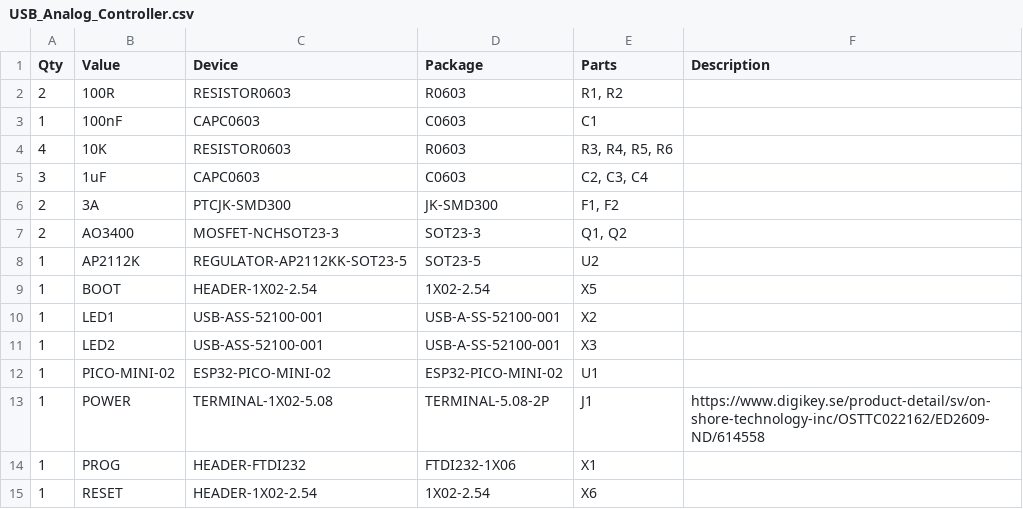
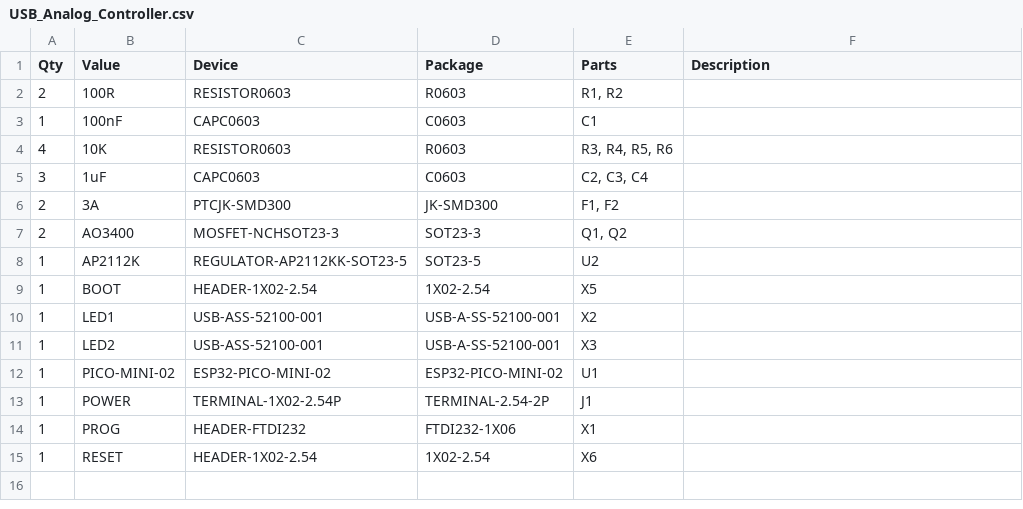
Before and after one commit to jonnybergdahl/Analog_LED_Controllers, a CSV file: pcb/USB_Analog_Controller.csv (was USB_Analog_Controller.csv), drawn as a sheet.

```diff
--- a/USB_Analog_Controller.csv
+++ b/pcb/USB_Analog_Controller.csv
@@ -12,3 +12,3 @@
 "1";"PICO-MINI-02";"ESP32-PICO-MINI-02";"ESP32-PICO-MINI-02";"U1";"";"";
-"1";"POWER";"TERMINAL-1X02-5.08";"TERMINAL-5.08-2P";"J1";"https://www.digikey.se/product-detail/sv/on-shore-technology-inc/OSTTC022162/ED2609-ND/614558";"";
+"1";"POWER";"TERMINAL-1X02-2.54P";"TERMINAL-2.54-2P";"J1";"";"";
 "1";"PROG";"HEADER-FTDI232";"FTDI232-1X06";"X1";"";"";
```
Also changed, not shown: 14 other files.
